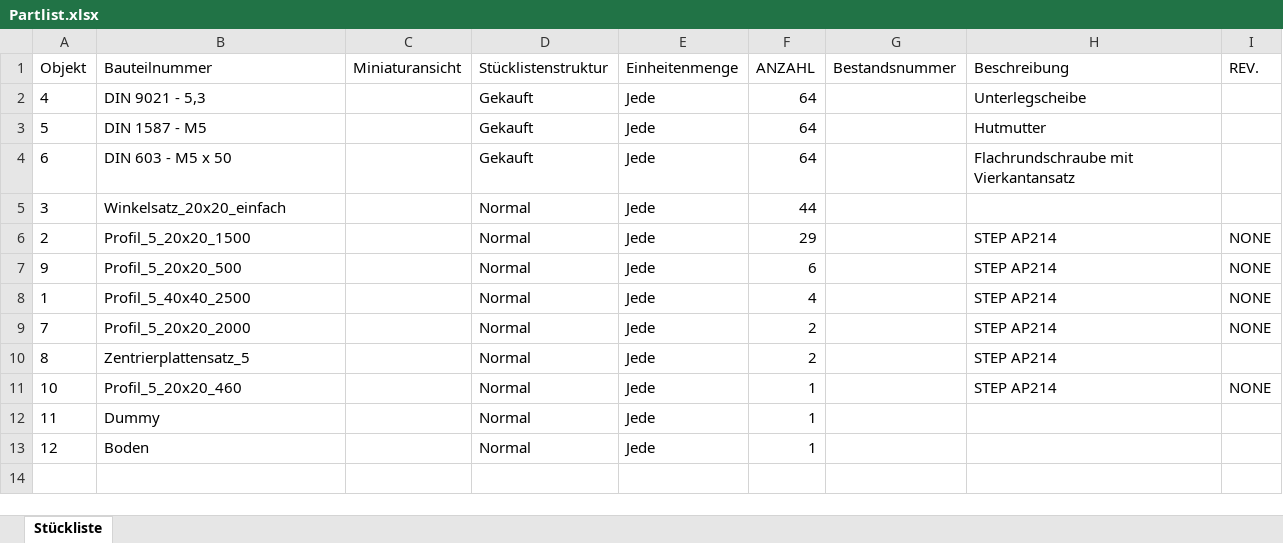
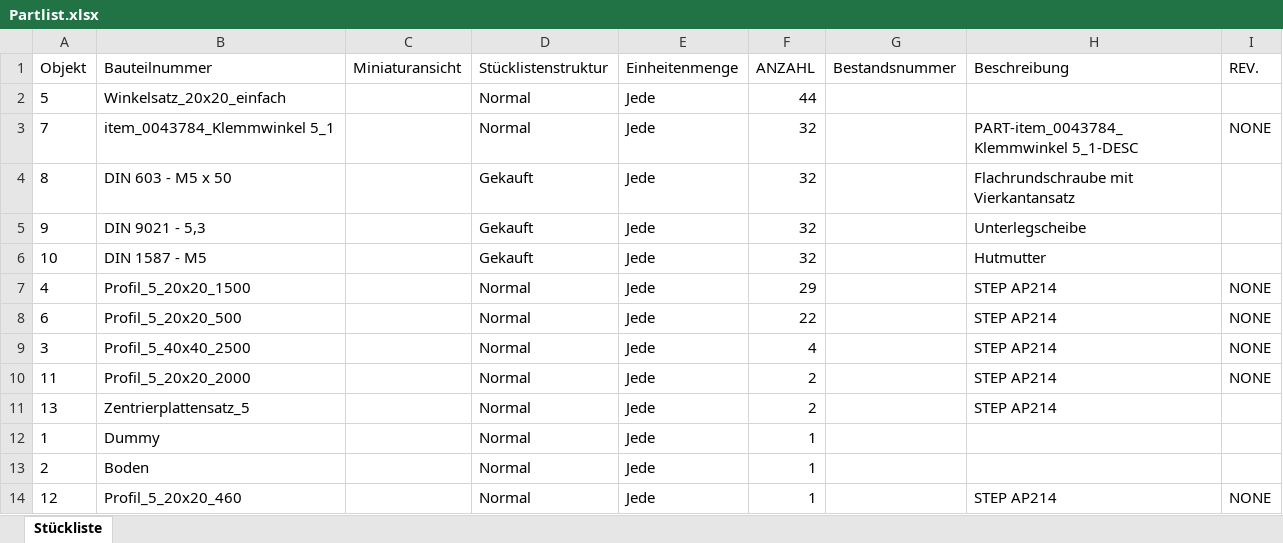
Before and after one commit to VolumanXR/volumetric-capture-system, an Excel workbook: cad/rig_v1/Partlist.xlsx, sheet Stückliste, drawn as a sheet; values as stored, in another font and other column widths than the file's, no borders; charts and pictures not drawn; removed rows and columns are numbered as before the commit, all else as after; the diff names each change by its address in the sheet, - before the commit and + after, or states it on an @@ line.

```diff
--- a/cad/rig_v1/Partlist.xlsx (sheet Stückliste)
+++ b/cad/rig_v1/Partlist.xlsx (sheet Stückliste)
-row 2: 4 | DIN 9021 - 5,3 |  | Gekauft | Jede | 64 |  | Unterlegscheibe
-B2 (Bauteilnummer): DIN 1587 - M5
+B2 (Bauteilnummer): Winkelsatz_20x20_einfach
-D2 (Stücklistenstruktur): Gekauft
+D2 (Stücklistenstruktur): Normal
-F2 (ANZAHL): 64
+F2 (ANZAHL): 44
-H2 (Beschreibung): Hutmutter
+H2 (Beschreibung): (empty)
+row 3: 7 | item_0043784_Klemmwinkel 5_1 |  | Normal | Jede | 32 |  | PART-item_0043784_Klemmwinkel 5_1-DESC | NONE
-A4 (Objekt): 6
+A4 (Objekt): 8
-F4 (ANZAHL): 64
+F4 (ANZAHL): 32
-row 5: 3 | Winkelsatz_20x20_einfach |  | Normal | Jede | 44
+row 5: 9 | DIN 9021 - 5,3 |  | Gekauft | Jede | 32 |  | Unterlegscheibe
+row 6: 10 | DIN 1587 - M5 |  | Gekauft | Jede | 32 |  | Hutmutter
-A7 (Objekt): 2
+A7 (Objekt): 4
-A8 (Objekt): 9
+A8 (Objekt): 6
-F8 (ANZAHL): 6
+F8 (ANZAHL): 22
-A9 (Objekt): 1
+A9 (Objekt): 3
-A10 (Objekt): 7
+A10 (Objekt): 11
-A11 (Objekt): 8
+A11 (Objekt): 13
-row 11: 10 | Profil_5_20x20_460 |  | Normal | Jede | 1 |  | STEP AP214 | NONE
-A12 (Objekt): 11
+A12 (Objekt): 1
+row 13: 2 | Boden |  | Normal | Jede | 1
-B14 (Bauteilnummer): Boden
+B14 (Bauteilnummer): Profil_5_20x20_460
-H14 (Beschreibung): (empty)
+H14 (Beschreibung): STEP AP214
-I14 (REV.): (empty)
+I14 (REV.): NONE
```
Also changed, not shown: charts or pictures, 10 other files.
